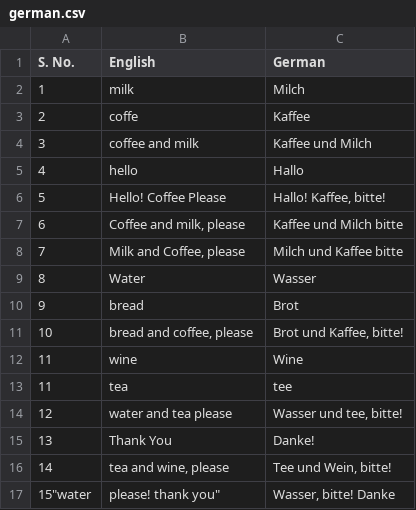
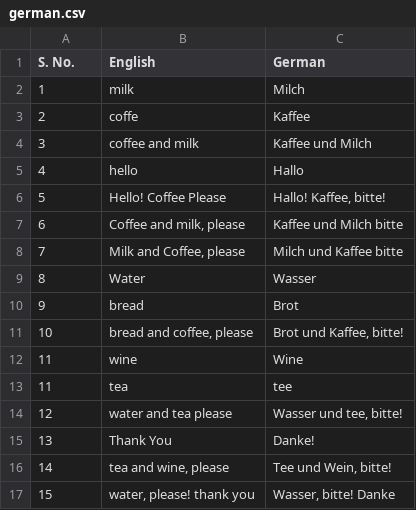
Before and after one commit to sirkaushalkumar/german, a CSV file: german.csv, drawn as a sheet.

Commit message:
Update german.csv

```diff
--- a/german.csv
+++ b/german.csv
@@ -16,2 +16,2 @@ S. No.,English,German
 14,"tea and wine, please","Tee und Wein, bitte!"
-15"water, please! thank you","Wasser, bitte! Danke"
+15,"water, please! thank you","Wasser, bitte! Danke"
```
